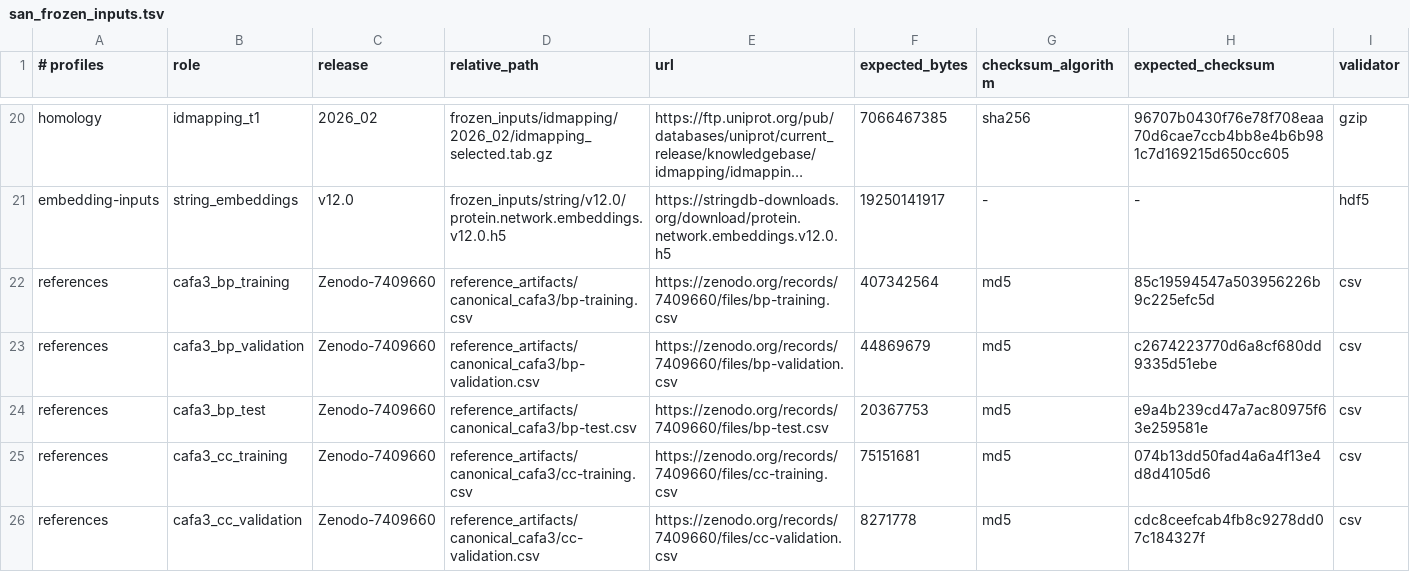
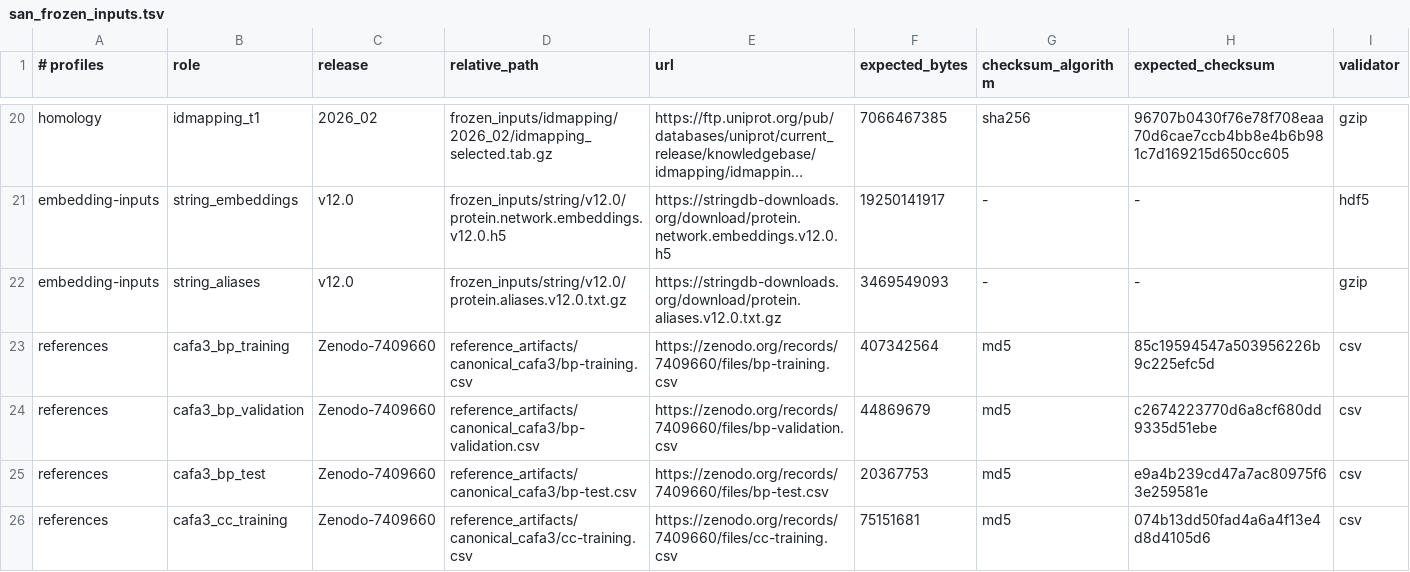
Before and after one commit to nadroj0-0/Protein-Benchmark-Framework-Dissertation, a TSV file: scripts/data_acquisition/san_frozen_inputs.tsv, drawn as a sheet; only a part is shown, gaps mark what is left out; the shorter side is filled out with more unchanged rows; long unchanged cells end in …; the diff names each change by its address in the sheet, - before the commit and + after, or states it on an @@ line.

Commit message:
[compat] prefer frozen SAN embedding inputs

```diff
--- a/scripts/data_acquisition/san_frozen_inputs.tsv
+++ b/scripts/data_acquisition/san_frozen_inputs.tsv
+row 22: embedding-inputs | string_aliases | v12.0 | frozen_inputs/string/v12.0/protein.aliases.v12.0.txt.gz | https://stringdb-downloads.org/download/protein.aliases.v12.0.txt.gz | 3469549093 | - | - | gzip
```
Also changed, not shown: 4 other files.
